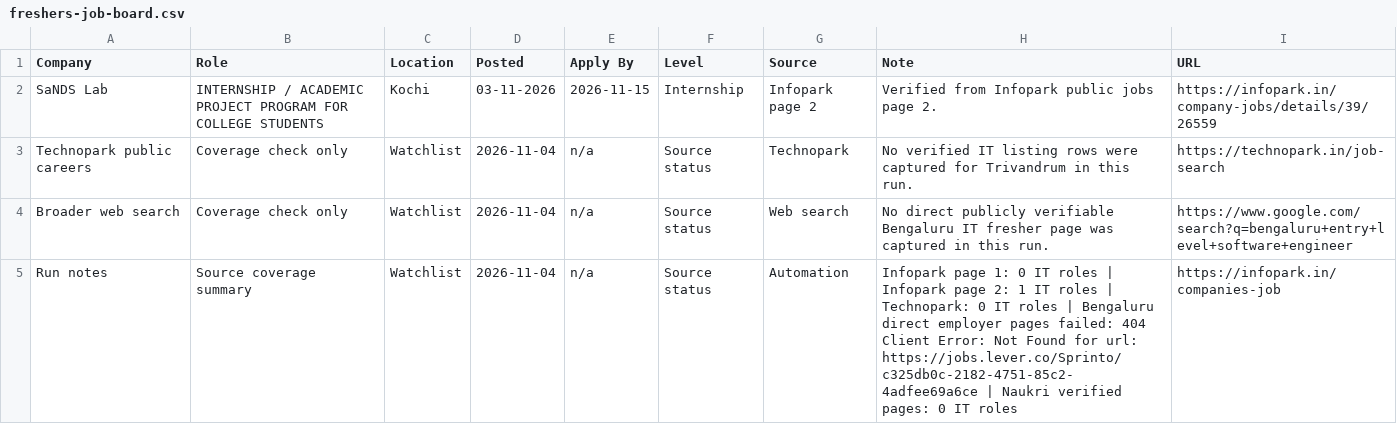
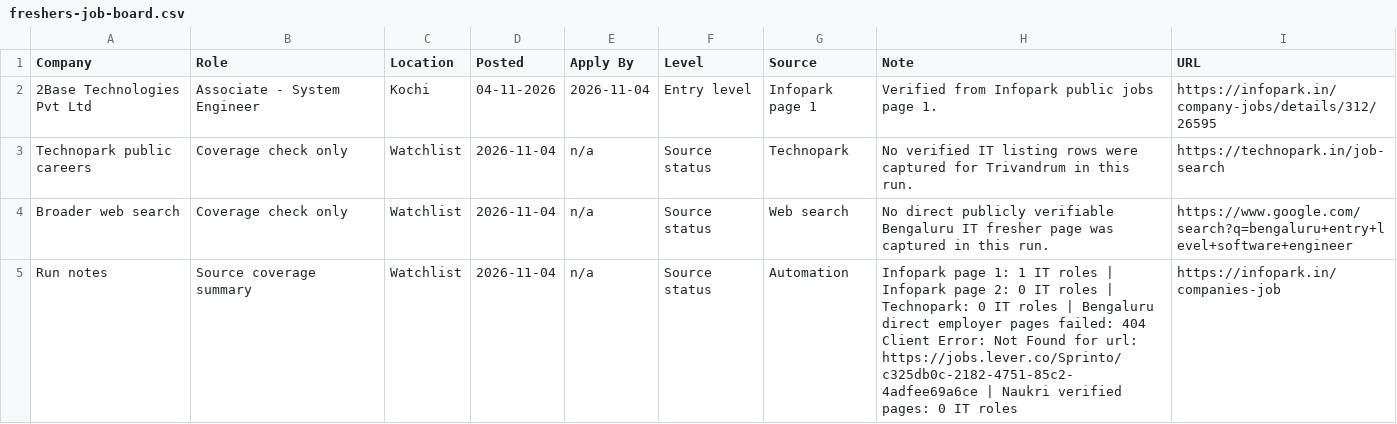
Before and after one commit to sk-learner/Automation-freshers-job-alert, a CSV file: docs/freshers-job-board.csv, drawn as a sheet.

```diff
--- a/docs/freshers-job-board.csv
+++ b/docs/freshers-job-board.csv
@@ -1,5 +1,5 @@
 Company,Role,Location,Posted,Apply By,Level,Source,Note,URL
-SaNDS Lab,INTERNSHIP / ACADEMIC PROJECT PROGRAM FOR COLLEGE STUDENTS,Kochi,03-11-2026,2026-11-15,Internship,Infopark page 2,Verified from Infopark public jobs page 2.,https://infopark.in/company-jobs/details/39/26559
+2Base Technologies Pvt Ltd,Associate - System Engineer,Kochi,04-11-2026,2026-11-04,Entry level,Infopark page 1,Verified from Infopark public jobs page 1.,https://infopark.in/company-jobs/details/312/26595
 Technopark public careers,Coverage check only,Watchlist,2026-11-04,n/a,Source status,Technopark,No verified IT listing rows were captured for Trivandrum in this run.,https://technopark.in/job-search
 Broader web search,Coverage check only,Watchlist,2026-11-04,n/a,Source status,Web search,No direct publicly verifiable Bengaluru IT fresher page was captured in this run.,https://www.google.com/search?q=bengaluru+entry+level+software+engineer
-Run notes,Source coverage summary,Watchlist,2026-11-04,n/a,Source status,Automation,Infopark page 1: 0 IT roles | Infopark page 2: 1 IT roles | Technopark: 0 IT roles | Bengaluru direct employer pages failed: 404 Client Error: Not Found for url: https://jobs.lever.co/Sprinto/c325db0c-2182-4751-85c2-4adfee69a6ce | Naukri verified pages: 0 IT roles,https://infopark.in/companies-job
+Run notes,Source coverage summary,Watchlist,2026-11-04,n/a,Source status,Automation,Infopark page 1: 1 IT roles | Infopark page 2: 0 IT roles | Technopark: 0 IT roles | Bengaluru direct employer pages failed: 404 Client Error: Not Found for url: https://jobs.lever.co/Sprinto/c325db0c-2182-4751-85c2-4adfee69a6ce | Naukri verified pages: 0 IT roles,https://infopark.in/companies-job
```
Also changed, not shown: outputs/freshers-job-board.csv, 4 other files.
